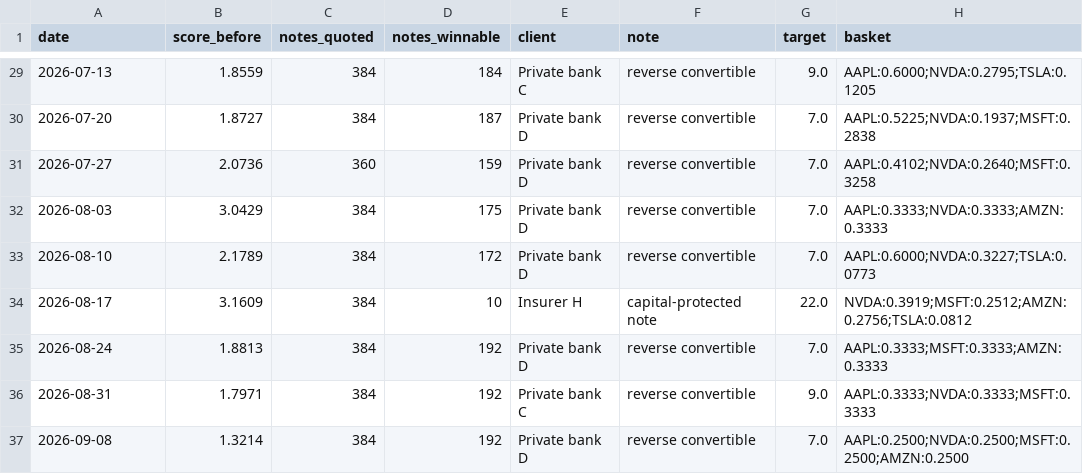
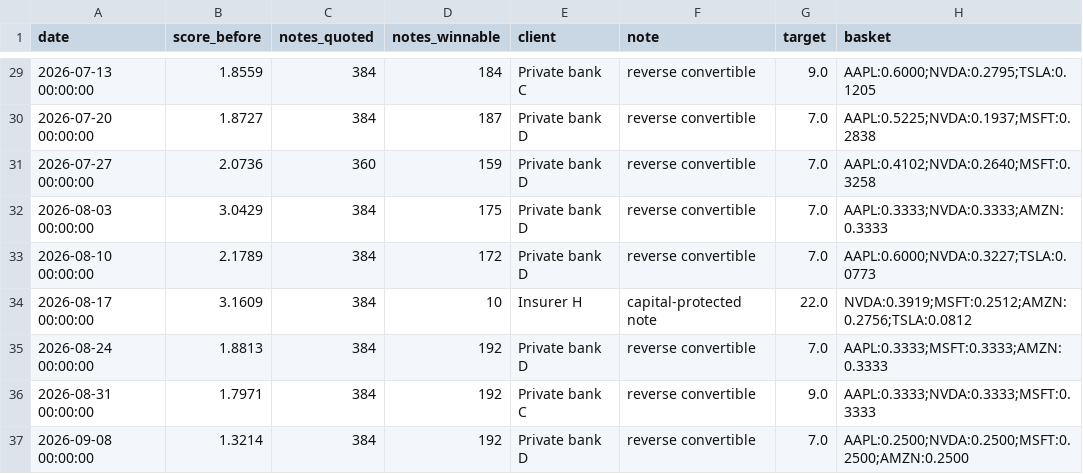
Before and after one commit to lonb3k/trading-book, a CSV file: data/pitches.csv, drawn as a sheet; only a part is shown, gaps mark what is left out; the diff covers the shown part only; the diff names each change by its address in the sheet, - before the commit and + after, or states it on an @@ line.

```diff
--- a/data/pitches.csv
+++ b/data/pitches.csv
-A29 (date): 2026-07-13
+A29 (date): 2026-07-13 00:00:00
-A30 (date): 2026-07-20
+A30 (date): 2026-07-20 00:00:00
-A31 (date): 2026-07-27
+A31 (date): 2026-07-27 00:00:00
-A32 (date): 2026-08-03
+A32 (date): 2026-08-03 00:00:00
-A33 (date): 2026-08-10
+A33 (date): 2026-08-10 00:00:00
-A34 (date): 2026-08-17
+A34 (date): 2026-08-17 00:00:00
-A35 (date): 2026-08-24
+A35 (date): 2026-08-24 00:00:00
-A36 (date): 2026-08-31
+A36 (date): 2026-08-31 00:00:00
-A37 (date): 2026-09-08
+A37 (date): 2026-09-08 00:00:00
```
Also changed, not shown: 1 added row and 34 edited cells elsewhere in this file, data/closes_equities.csv, data/out/daily_pnl.csv, 9 other files.
